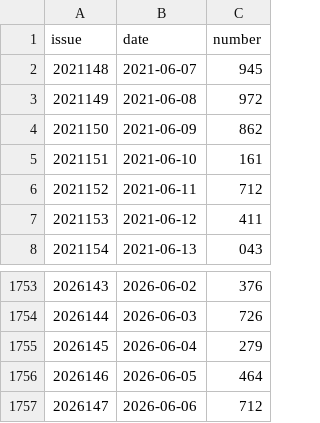
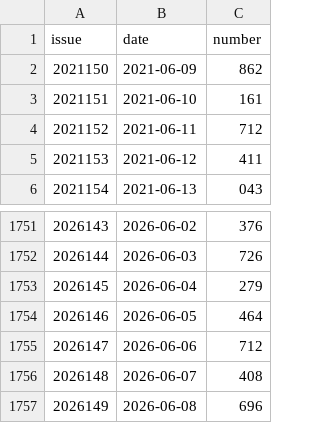
Before and after one commit to MaLEVEL/3D-MoXingYuCe, a CSV file: fc3d_last_5_years_history.csv, drawn as a sheet; only a part is shown, gaps mark what is left out; removed rows and columns are numbered as before the commit, all else as after; the diff names each change by its address in the sheet, - before the commit and + after, or states it on an @@ line.

Commit message:
Use incremental lottery history updates

```diff
--- a/fc3d_last_5_years_history.csv
+++ b/fc3d_last_5_years_history.csv
-row 2: 2021148 | 2021-06-07 | 945
-row 3: 2021149 | 2021-06-08 | 972
+row 1756: 2026148 | 2026-06-07 | 408
+row 1757: 2026149 | 2026-06-08 | 696
```
Also changed, not shown: 3 other files.
